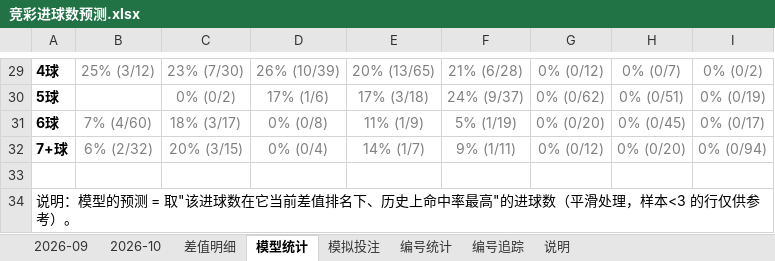
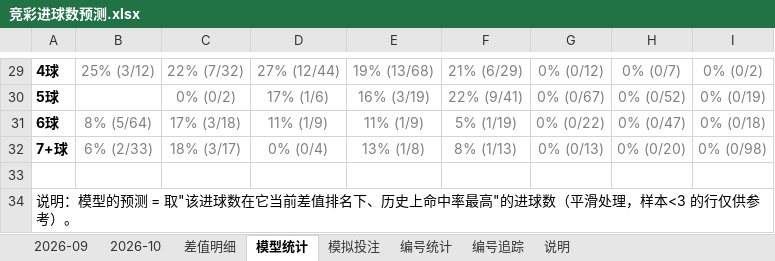
Before and after one commit to chuangyuyu/jingcai, an Excel workbook: docs/excel/竞彩进球数预测.xlsx, sheet 模型统计, drawn as a sheet; only a part is shown, gaps mark what is left out; values as stored, in another font and other column widths than the file's, no borders; the diff covers the shown part only; the diff names each change by its address in the sheet, - before the commit and + after, or states it on an @@ line.

```diff
--- a/docs/excel/竞彩进球数预测.xlsx (sheet 模型统计)
+++ b/docs/excel/竞彩进球数预测.xlsx (sheet 模型统计)
-C29: 23% (7/30)
+C29: 22% (7/32)
-D29: 26% (10/39)
+D29: 27% (12/44)
-E29: 20% (13/65)
+E29: 19% (13/68)
-F29: 21% (6/28)
+F29: 21% (6/29)
-E30: 17% (3/18)
+E30: 16% (3/19)
-F30: 24% (9/37)
+F30: 22% (9/41)
-G30: 0% (0/62)
+G30: 0% (0/67)
-H30: 0% (0/51)
+H30: 0% (0/52)
-B31: 7% (4/60)
+B31: 8% (5/64)
-C31: 18% (3/17)
+C31: 17% (3/18)
-D31: 0% (0/8)
+D31: 11% (1/9)
-G31: 0% (0/20)
+G31: 0% (0/22)
-H31: 0% (0/45)
+H31: 0% (0/47)
-I31: 0% (0/17)
+I31: 0% (0/18)
-B32: 6% (2/32)
+B32: 6% (2/33)
-C32: 20% (3/15)
+C32: 18% (3/17)
-E32: 14% (1/7)
+E32: 13% (1/8)
-F32: 9% (1/11)
+F32: 8% (1/13)
-G32: 0% (0/12)
+G32: 0% (0/13)
-I32: 0% (0/94)
+I32: 0% (0/98)
```
Also changed, not shown: 32 edited cells elsewhere in this sheet, sheet 模拟投注, sheet 编号追踪, sheet 2026-10, sheet 编号统计, 6 other files.
